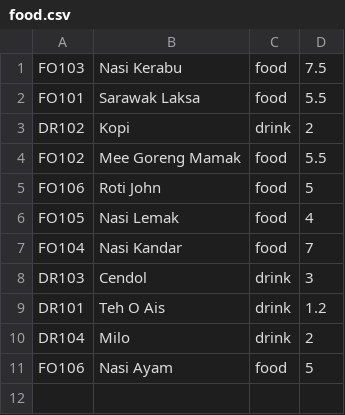
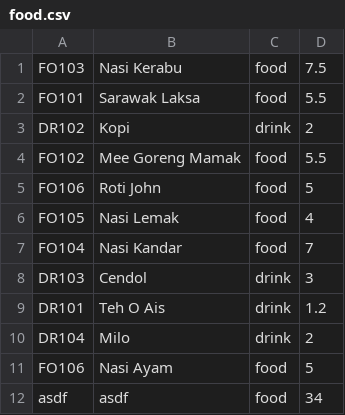
Before and after one commit to Stephen-Sim/dsa-food-ordering-system, a CSV file: food.csv, drawn as a sheet; the diff names each change by its address in the sheet, - before the commit and + after, or states it on an @@ line.

```diff
--- a/food.csv
+++ b/food.csv
+row 12: asdf | asdf | food | 34
```
Also changed, not shown: 6 other files.
